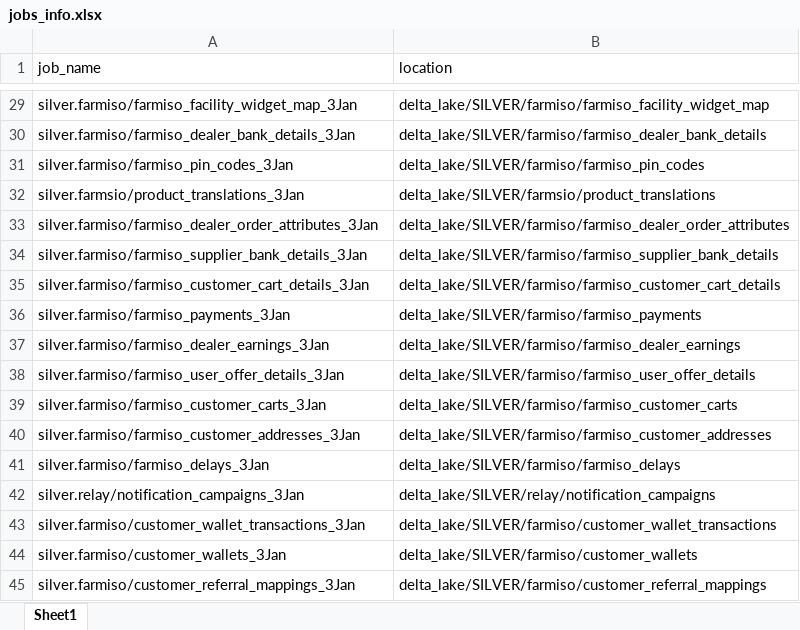
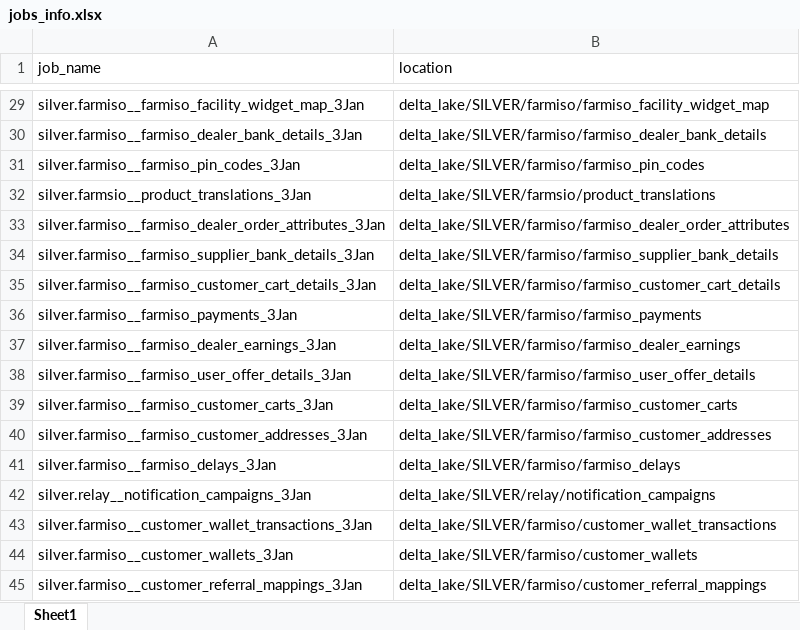
Before and after one commit to swetasinghpersistent/Adhoc-Automations, an Excel workbook: jobs_info.xlsx, sheet Sheet1, drawn as a sheet; only a part is shown, gaps mark what is left out; values as stored, in another font and other column widths than the file's, no borders; the diff covers the shown part only; the diff names each change by its address in the sheet, - before the commit and + after, or states it on an @@ line.

```diff
--- a/jobs_info.xlsx (sheet Sheet1)
+++ b/jobs_info.xlsx (sheet Sheet1)
-A29 (job_name): silver.farmiso/farmiso_facility_widget_map_3Jan
+A29 (job_name): silver.farmiso__farmiso_facility_widget_map_3Jan
-A30 (job_name): silver.farmiso/farmiso_dealer_bank_details_3Jan
+A30 (job_name): silver.farmiso__farmiso_dealer_bank_details_3Jan
-A31 (job_name): silver.farmiso/farmiso_pin_codes_3Jan
+A31 (job_name): silver.farmiso__farmiso_pin_codes_3Jan
-A32 (job_name): silver.farmsio/product_translations_3Jan
+A32 (job_name): silver.farmsio__product_translations_3Jan
-A33 (job_name): silver.farmiso/farmiso_dealer_order_attributes_3Jan
+A33 (job_name): silver.farmiso__farmiso_dealer_order_attributes_3Jan
-A34 (job_name): silver.farmiso/farmiso_supplier_bank_details_3Jan
+A34 (job_name): silver.farmiso__farmiso_supplier_bank_details_3Jan
-A35 (job_name): silver.farmiso/farmiso_customer_cart_details_3Jan
+A35 (job_name): silver.farmiso__farmiso_customer_cart_details_3Jan
-A36 (job_name): silver.farmiso/farmiso_payments_3Jan
+A36 (job_name): silver.farmiso__farmiso_payments_3Jan
-A37 (job_name): silver.farmiso/farmiso_dealer_earnings_3Jan
+A37 (job_name): silver.farmiso__farmiso_dealer_earnings_3Jan
-A38 (job_name): silver.farmiso/farmiso_user_offer_details_3Jan
+A38 (job_name): silver.farmiso__farmiso_user_offer_details_3Jan
-A39 (job_name): silver.farmiso/farmiso_customer_carts_3Jan
+A39 (job_name): silver.farmiso__farmiso_customer_carts_3Jan
-A40 (job_name): silver.farmiso/farmiso_customer_addresses_3Jan
+A40 (job_name): silver.farmiso__farmiso_customer_addresses_3Jan
-A41 (job_name): silver.farmiso/farmiso_delays_3Jan
+A41 (job_name): silver.farmiso__farmiso_delays_3Jan
-A42 (job_name): silver.relay/notification_campaigns_3Jan
+A42 (job_name): silver.relay__notification_campaigns_3Jan
-A43 (job_name): silver.farmiso/customer_wallet_transactions_3Jan
+A43 (job_name): silver.farmiso__customer_wallet_transactions_3Jan
-A44 (job_name): silver.farmiso/customer_wallets_3Jan
+A44 (job_name): silver.farmiso__customer_wallets_3Jan
-A45 (job_name): silver.farmiso/customer_referral_mappings_3Jan
+A45 (job_name): silver.farmiso__customer_referral_mappings_3Jan
```
Also changed, not shown: 27 edited cells elsewhere in this sheet.
